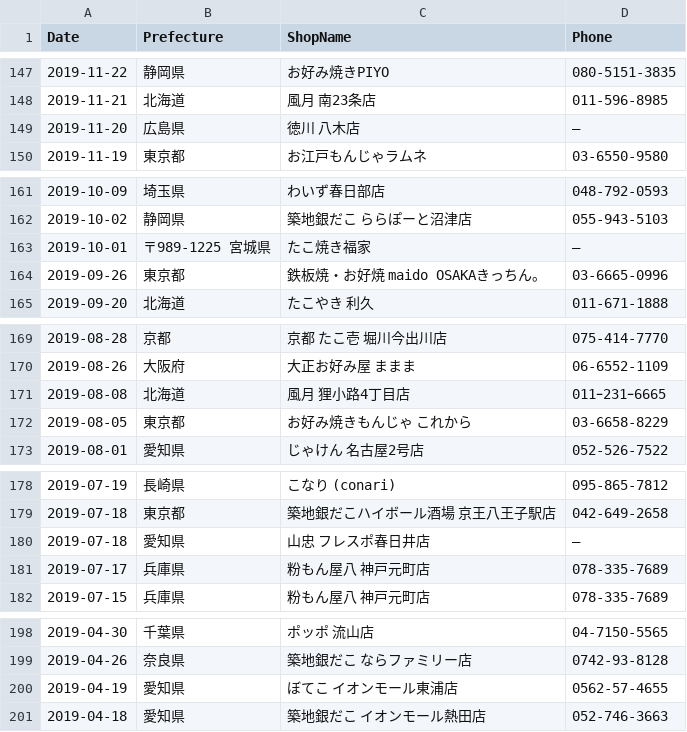
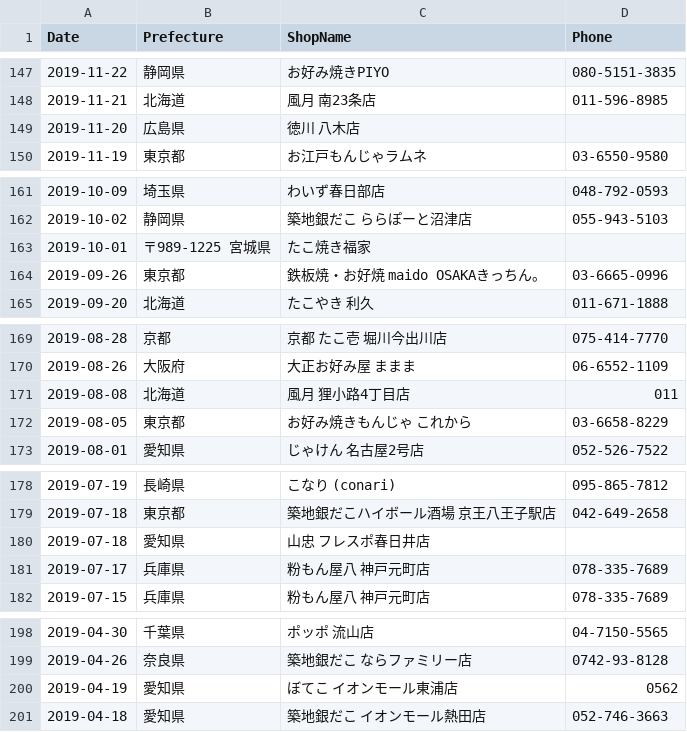
Before and after one commit to haruponponpopon/dataVisualization, a CSV file: kaiten_heiten_scraping/takoyaki.csv, drawn as a sheet; only a part is shown, gaps mark what is left out; the diff covers the shown part only.

```diff
--- a/kaiten_heiten_scraping/takoyaki.csv
+++ b/kaiten_heiten_scraping/takoyaki.csv
@@ -148,3 +148,3 @@ Date,Prefecture,ShopName,Phone
 2019-11-21,北海道,風月 南23条店,011-596-8985
-2019-11-20,広島県,徳川 八木店,—
+2019-11-20,広島県,徳川 八木店,
 2019-11-19,東京都,お江戸もんじゃラムネ,03-6550-9580
@@ -162,3 +162,3 @@ Date,Prefecture,ShopName,Phone
 2019-10-02,静岡県,築地銀だこ ららぽーと沼津店,055-943-5103
-2019-10-01, 〒989-1225 宮城県,たこ焼き福家,—
+2019-10-01, 〒989-1225 宮城県,たこ焼き福家,
 2019-09-26,東京都,鉄板焼・お好焼 maido OSAKAきっちん。,03-6665-0996
@@ -170,3 +170,3 @@ Date,Prefecture,ShopName,Phone
 2019-08-26,大阪府,大正お好み屋 ままま,06-6552-1109
-2019-08-08,北海道,風月 狸小路4丁目店,011ｰ231ｰ6665
+2019-08-08,北海道,風月 狸小路4丁目店,011
 2019-08-05,東京都,お好み焼きもんじゃ これから,03-6658-8229
@@ -179,3 +179,3 @@ Date,Prefecture,ShopName,Phone
 2019-07-18,東京都,築地銀だこハイボール酒場 京王八王子駅店,042-649-2658
-2019-07-18,愛知県,山忠 フレスポ春日井店,–
+2019-07-18,愛知県,山忠 フレスポ春日井店,
 2019-07-17,兵庫県,粉もん屋八 神戸元町店,078-335-7689
@@ -199,3 +199,3 @@ Date,Prefecture,ShopName,Phone
 2019-04-26,奈良県,築地銀だこ ならファミリー店,0742-93-8128
-2019-04-19,愛知県,ぼてこ イオンモール東浦店,0562‐57‐4655
+2019-04-19,愛知県,ぼてこ イオンモール東浦店,0562
 2019-04-18,愛知県,築地銀だこ イオンモール熱田店,052-746-3663
```
Also changed, not shown: 15 edited cells elsewhere in this file, 1 other file.
